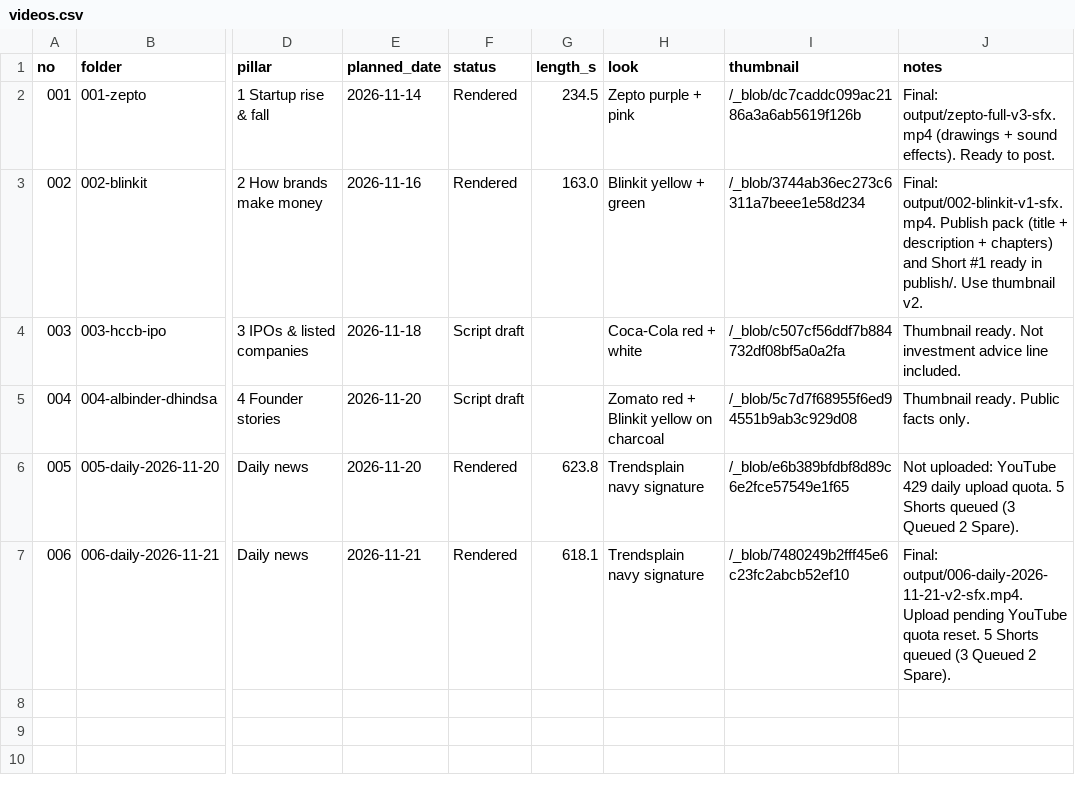
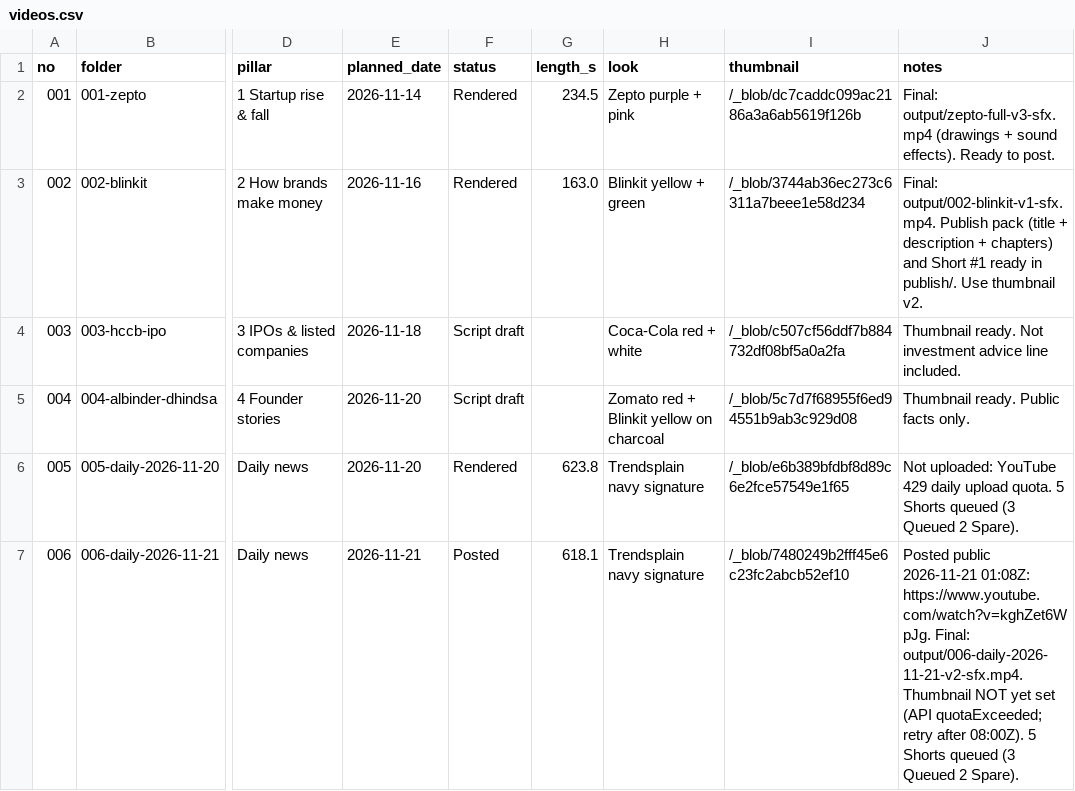
Before and after one commit to Jagadish110/YouTube-, a CSV file: content/videos.csv, drawn as a sheet; only a part is shown, gaps mark what is left out; the diff names each change by its address in the sheet, - before the commit and + after, or states it on an @@ line.

```diff
--- a/content/videos.csv
+++ b/content/videos.csv
-F7 (status): Rendered
+F7 (status): Posted
-J7 (notes): Final: output/006-daily-2026-11-21-v2-sfx.mp4. Upload pending YouTube quota reset. 5 Shorts…
+J7 (notes): Posted public 2026-11-21 01:08Z: https://www.youtube.com/watch?v=kghZet6WpJg. Final: output/006-daily-2026-11-21-v2-sfx.mp4. Thumbnail NOT yet set (API quotaExceeded; retry after 08:00Z). 5 Shorts…
```
Also changed, not shown: 2 other files.
